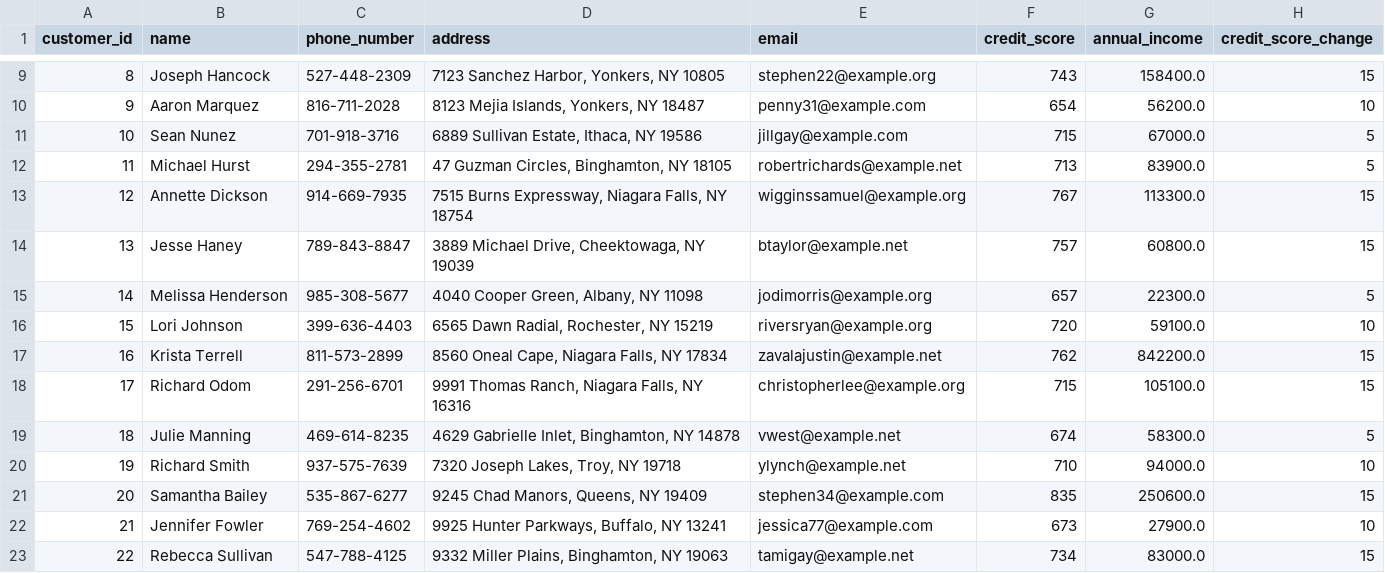
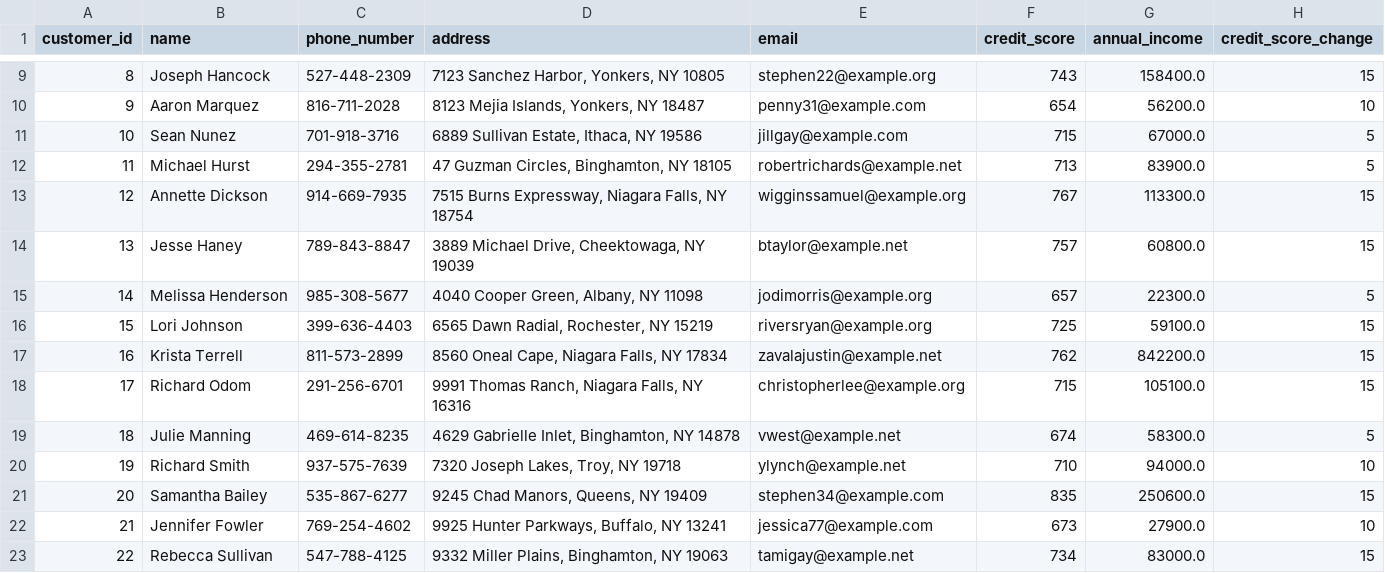
Before and after one commit to aaru15sharma/lambdaarchi-creditcard-transactions, a CSV file: data/output/customers_updated.csv, drawn as a sheet; only a part is shown, gaps mark what is left out.

```diff
--- a/data/output/customers_updated.csv
+++ b/data/output/customers_updated.csv
@@ -15,3 +15,3 @@ customer_id,name,phone_number,address,email,credit_score,annual_income,credit_sc
 14,Melissa Henderson,985-308-5677,"4040 Cooper Green, Albany, NY 11098",jodimorris@example.org,657,22300.0,5
-15,Lori Johnson,399-636-4403,"6565 Dawn Radial, Rochester, NY 15219",riversryan@example.org,720,59100.0,10
+15,Lori Johnson,399-636-4403,"6565 Dawn Radial, Rochester, NY 15219",riversryan@example.org,725,59100.0,15
 16,Krista Terrell,811-573-2899,"8560 Oneal Cape, Niagara Falls, NY 17834",zavalajustin@example.net,762,842200.0,15
```
Also changed, not shown: data/output/batch_transactions.csv, data/output/cards_updated.csv, 4 other files.
